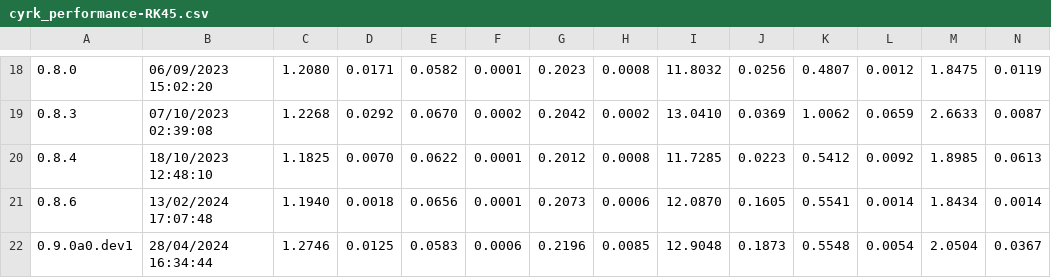
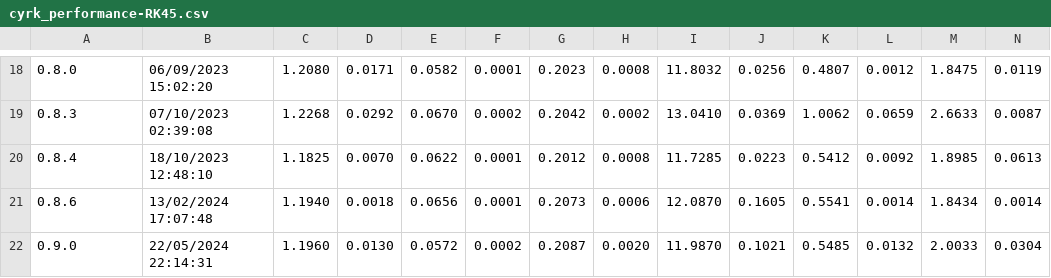
Before and after one commit to jrenaud90/CyRK, a CSV file: Performance/cyrk_performance-RK45.csv, drawn as a sheet; only a part is shown, gaps mark what is left out; removed rows and columns are numbered as before the commit, all else as after; rows hold the shown columns only; the diff names each change by its address in the sheet, - before the commit and + after, or states it on an @@ line.

```diff
--- a/Performance/cyrk_performance-RK45.csv
+++ b/Performance/cyrk_performance-RK45.csv
-row 22: 0.9.0a0.dev1 | 28/04/2024 16:34:44 | 1.2746 | 0.0125 | 0.0583 | 0.0006 | 0.2196 | 0.0085 | 12.9048 | 0.1873 | 0.5548 | 0.0054 | 2.0504 | 0.0367
+row 22: 0.9.0 | 22/05/2024 22:14:31 | 1.1960 | 0.0130 | 0.0572 | 0.0002 | 0.2087 | 0.0020 | 11.9870 | 0.1021 | 0.5485 | 0.0132 | 2.0033 | 0.0304
```
Also changed, not shown: Performance/cyrk_performance-DOP853.csv, Performance/cyrk_performance-RK23.csv, 10 other files.
